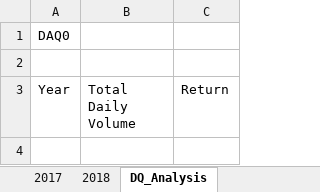
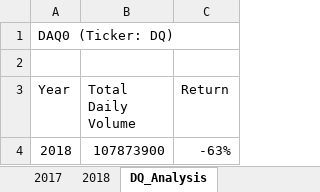
Before and after one commit to BBright07/stock-analysis, an Excel workbook: green_stocks.xlsm, sheet DQ_Analysis, drawn as a sheet; values as stored, in another font and other column widths than the file's, no borders; the diff names each change by its address in the sheet, - before the commit and + after, or states it on an @@ line.

Commit message:
return calculated

```diff
--- a/green_stocks.xlsm (sheet DQ_Analysis)
+++ b/green_stocks.xlsm (sheet DQ_Analysis)
-A1 (Year): DAQ0
+A1 (Year): DAQ0 (Ticker: DQ)
+row 4: 2018 | 107873900 | -63%
```
